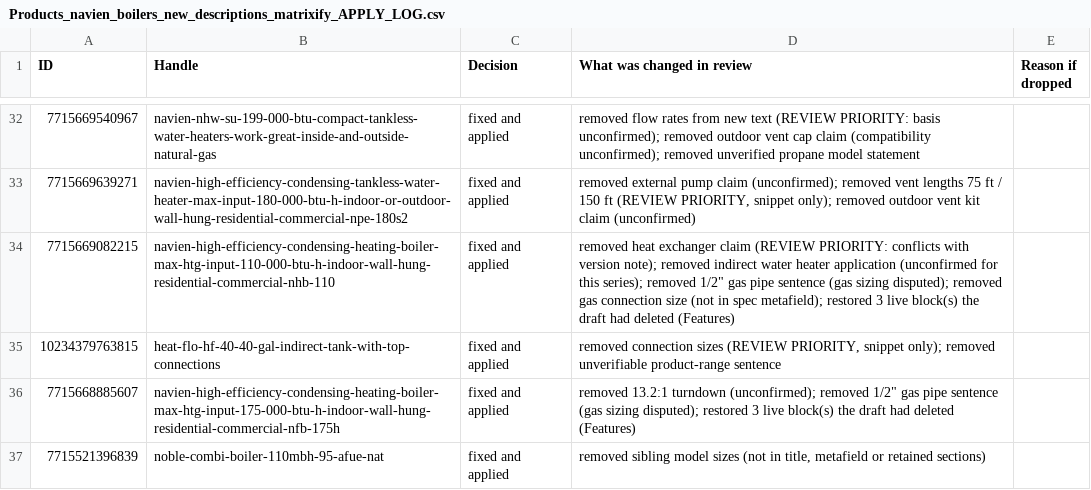
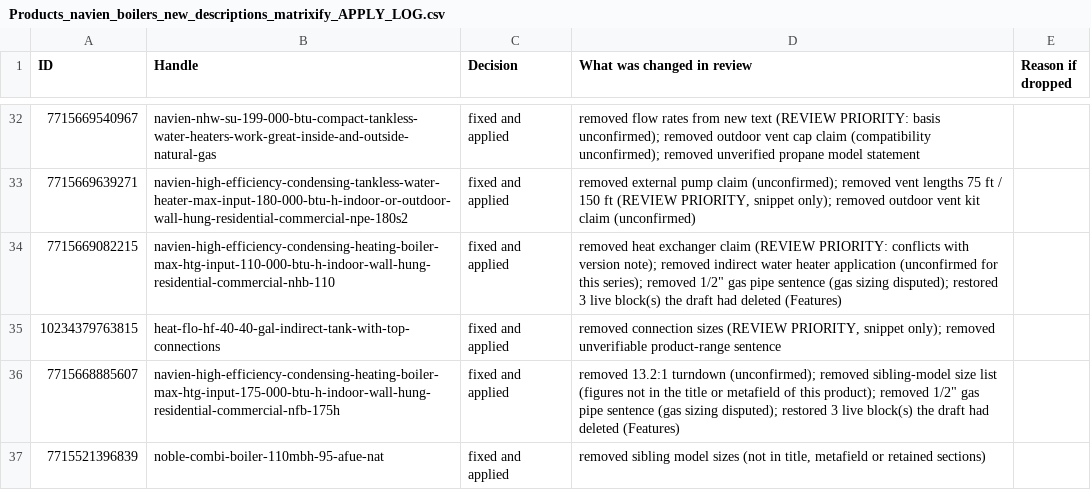
Before and after one commit to gabrielhoffmanndeoliveira/CLAUDE, a CSV file: ths-seo/Products_navien_boilers_new_descriptions_matrixify_APPLY_LOG.csv, drawn as a sheet; only a part is shown, gaps mark what is left out; the diff covers the shown part only.

```diff
--- a/ths-seo/Products_navien_boilers_new_descriptions_matrixify_APPLY_LOG.csv
+++ b/ths-seo/Products_navien_boilers_new_descriptions_matrixify_APPLY_LOG.csv
@@ -33,5 +33,5 @@
 "7715669639271","navien-high-efficiency-condensing-tankless-water-heater-max-input-180-000-btu-h-indoor-or-outdoor-wall-hung-residential-commercial-npe-180s2","fixed and applied","removed external pump claim (unconfirmed); removed vent lengths 75 ft / 150 ft (REVIEW PRIORITY, snippet only); removed outdoor vent kit claim (unconfirmed)",""
-"7715669082215","navien-high-efficiency-condensing-heating-boiler-max-htg-input-110-000-btu-h-indoor-wall-hung-residential-commercial-nhb-110","fixed and applied","removed heat exchanger claim (REVIEW PRIORITY: conflicts with version note); removed indirect water heater application (unconfirmed for this series); removed 1/2"" gas pipe sentence (gas sizing disputed); removed gas connection size (not in spec metafield); restored 3 live block(s) the draft had deleted (Features)",""
+"7715669082215","navien-high-efficiency-condensing-heating-boiler-max-htg-input-110-000-btu-h-indoor-wall-hung-residential-commercial-nhb-110","fixed and applied","removed heat exchanger claim (REVIEW PRIORITY: conflicts with version note); removed indirect water heater application (unconfirmed for this series); removed 1/2"" gas pipe sentence (gas sizing disputed); restored 3 live block(s) the draft had deleted (Features)",""
 "10234379763815","heat-flo-hf-40-40-gal-indirect-tank-with-top-connections","fixed and applied","removed connection sizes (REVIEW PRIORITY, snippet only); removed unverifiable product-range sentence",""
-"7715668885607","navien-high-efficiency-condensing-heating-boiler-max-htg-input-175-000-btu-h-indoor-wall-hung-residential-commercial-nfb-175h","fixed and applied","removed 13.2:1 turndown (unconfirmed); removed 1/2"" gas pipe sentence (gas sizing disputed); restored 3 live block(s) the draft had deleted (Features)",""
+"7715668885607","navien-high-efficiency-condensing-heating-boiler-max-htg-input-175-000-btu-h-indoor-wall-hung-residential-commercial-nfb-175h","fixed and applied","removed 13.2:1 turndown (unconfirmed); removed sibling-model size list (figures not in the title or metafield of this product); removed 1/2"" gas pipe sentence (gas sizing disputed); restored 3 live block(s) the draft had deleted (Features)",""
 "7715521396839","noble-combi-boiler-110mbh-95-afue-nat","fixed and applied","removed sibling model sizes (not in title, metafield or retained sections)",""
```
Also changed, not shown: 13 edited cells elsewhere in this file, ths-seo/Products_navien_boilers_new_descriptions_matrixify_REVIEWED.csv, ths-seo/Products_rheem_tank_new_descriptions_matrixify_REVIEWED.csv, 3 other files.
